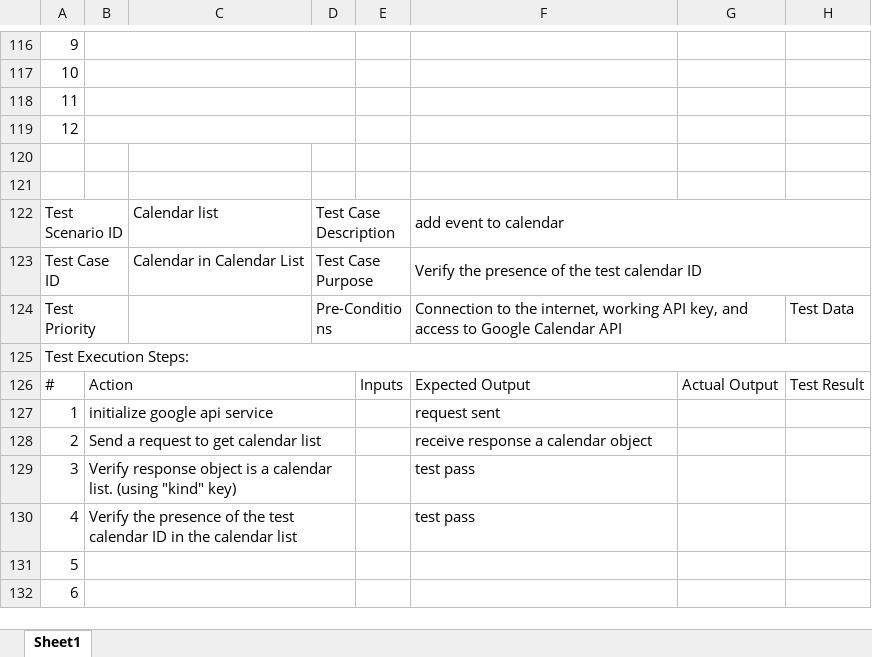
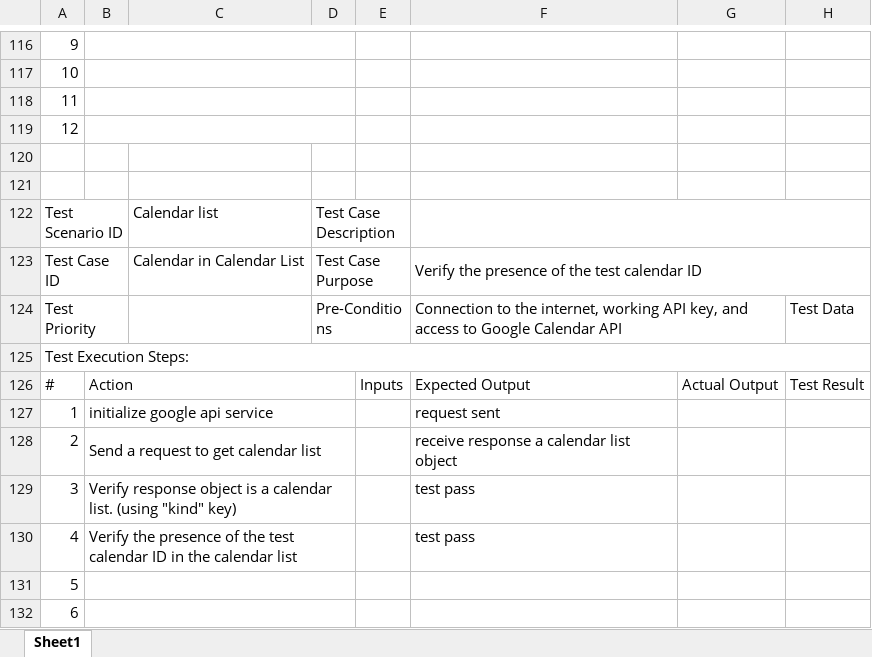
Before and after one commit to ixayman/GoogleCalendar-api-project, an Excel workbook: google_calendar_test_cases.xlsx, sheet Sheet1, drawn as a sheet; only a part is shown, gaps mark what is left out; values as stored, in another font and other column widths than the file's, no cell formats; the diff covers the shown part only; the diff names each change by its address in the sheet, - before the commit and + after, or states it on an @@ line.

```diff
--- a/google_calendar_test_cases.xlsx (sheet Sheet1)
+++ b/google_calendar_test_cases.xlsx (sheet Sheet1)
-F122: add event to calendar
+F122: (empty)
-F128: receive response a calendar object
+F128: receive response a calendar list object
```
Also changed, not shown: 1 added row, 1 removed row, 26 edited cells and merged cells elsewhere in this sheet, cell formats, 8 other files.
